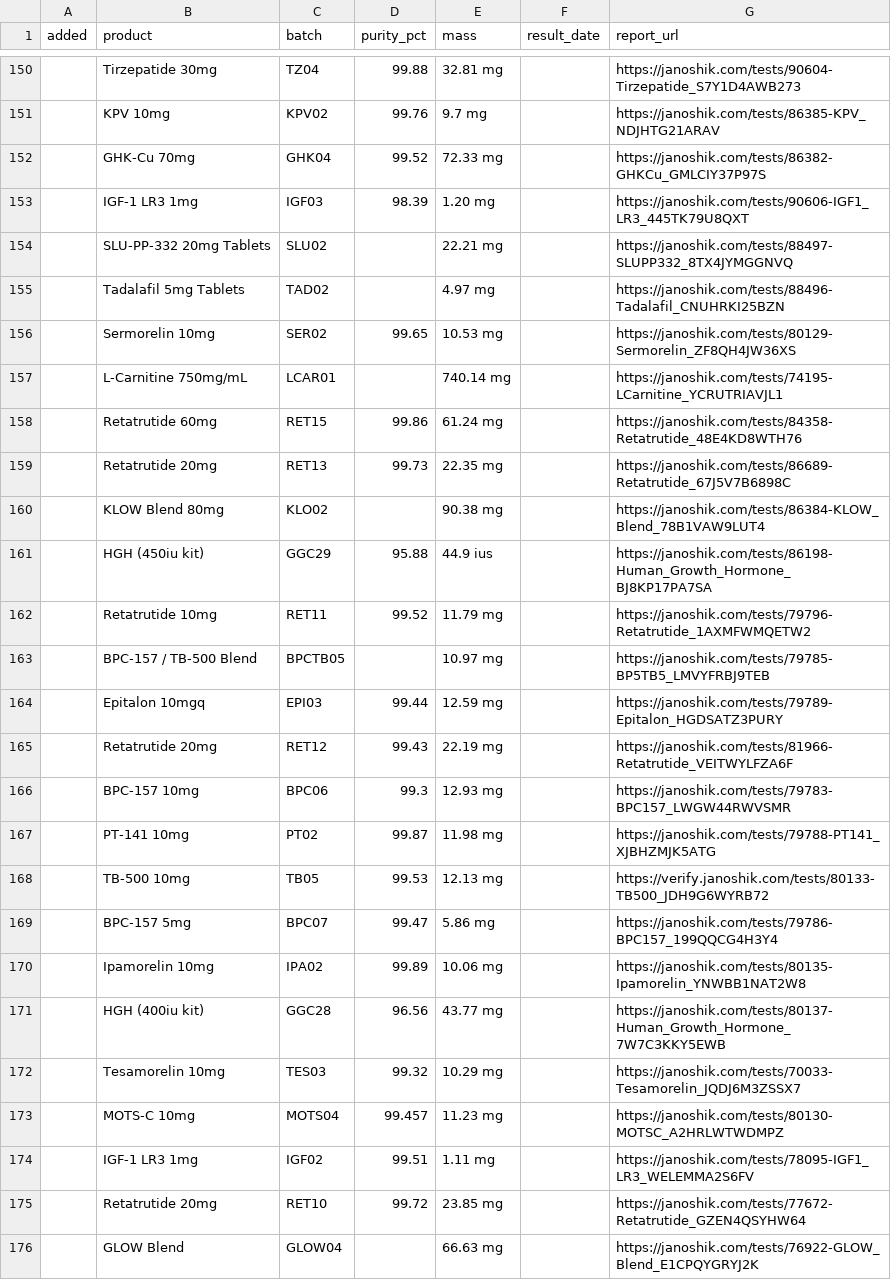
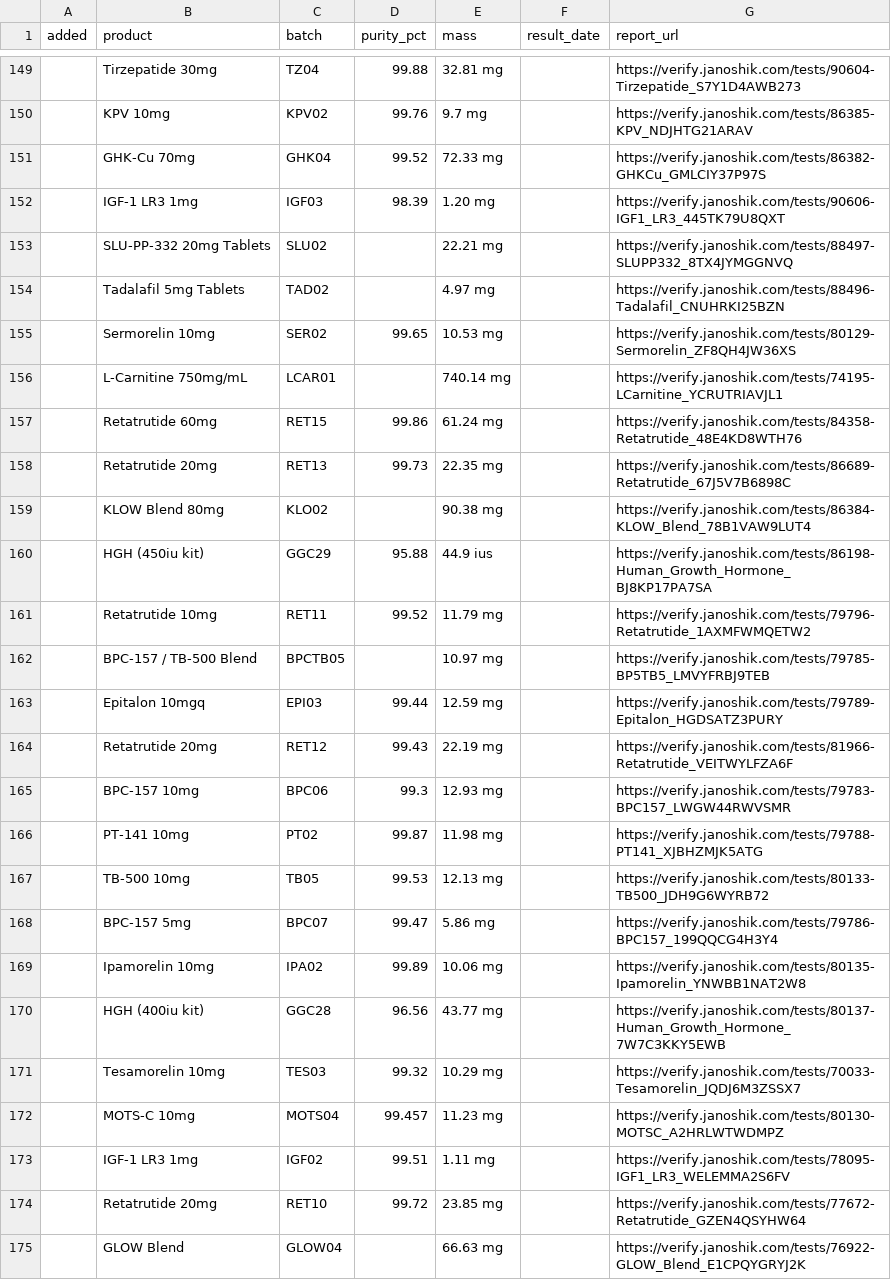
Before and after one commit to torontohealthsource/growthguysreview, a CSV file: lab-results.csv, drawn as a sheet; only a part is shown, gaps mark what is left out; the diff covers the shown part only.

```diff
--- a/lab-results.csv
+++ b/lab-results.csv
@@ -150,27 +149,27 @@ added,product,batch,purity_pct,mass,result_date,report_url
-,Tirzepatide 30mg,TZ04,99.88,32.81 mg,,https://janoshik.com/tests/90604-Tirzepatide_S7Y1D4AWB273
-,KPV 10mg,KPV02,99.76,9.7 mg,,https://janoshik.com/tests/86385-KPV_NDJHTG21ARAV
-,GHK-Cu 70mg,GHK04,99.52,72.33 mg,,https://janoshik.com/tests/86382-GHKCu_GMLCIY37P97S
-,IGF-1 LR3 1mg,IGF03,98.39,1.20 mg,,https://janoshik.com/tests/90606-IGF1_LR3_445TK79U8QXT
-,SLU-PP-332 20mg Tablets,SLU02,,22.21 mg,,https://janoshik.com/tests/88497-SLUPP332_8TX4JYMGGNVQ
-,Tadalafil 5mg Tablets,TAD02,,4.97 mg,,https://janoshik.com/tests/88496-Tadalafil_CNUHRKI25BZN
-,Sermorelin 10mg,SER02,99.65,10.53 mg,,https://janoshik.com/tests/80129-Sermorelin_ZF8QH4JW36XS
-,L-Carnitine 750mg/mL,LCAR01,,740.14 mg,,https://janoshik.com/tests/74195-LCarnitine_YCRUTRIAVJL1
-,Retatrutide 60mg,RET15,99.86,61.24 mg,,https://janoshik.com/tests/84358-Retatrutide_48E4KD8WTH76
-,Retatrutide 20mg,RET13,99.73,22.35 mg,,https://janoshik.com/tests/86689-Retatrutide_67J5V7B6898C
-,KLOW Blend 80mg,KLO02,,90.38 mg,,https://janoshik.com/tests/86384-KLOW_Blend_78B1VAW9LUT4
-,HGH (450iu kit),GGC29,95.88,44.9 ius,,https://janoshik.com/tests/86198-Human_Growth_Hormone_BJ8KP17PA7SA
-,Retatrutide 10mg,RET11,99.52,11.79 mg,,https://janoshik.com/tests/79796-Retatrutide_1AXMFWMQETW2
-,BPC-157 / TB-500 Blend,BPCTB05,,10.97 mg,,https://janoshik.com/tests/79785-BP5TB5_LMVYFRBJ9TEB
-,Epitalon 10mgq,EPI03,99.44,12.59 mg,,https://janoshik.com/tests/79789-Epitalon_HGDSATZ3PURY
-,Retatrutide 20mg,RET12,99.43,22.19 mg,,https://janoshik.com/tests/81966-Retatrutide_VEITWYLFZA6F
-,BPC-157 10mg,BPC06,99.3,12.93 mg,,https://janoshik.com/tests/79783-BPC157_LWGW44RWVSMR
-,PT-141 10mg,PT02,99.87,11.98 mg,,https://janoshik.com/tests/79788-PT141_XJBHZMJK5ATG
+,Tirzepatide 30mg,TZ04,99.88,32.81 mg,,https://verify.janoshik.com/tests/90604-Tirzepatide_S7Y1D4AWB273
+,KPV 10mg,KPV02,99.76,9.7 mg,,https://verify.janoshik.com/tests/86385-KPV_NDJHTG21ARAV
+,GHK-Cu 70mg,GHK04,99.52,72.33 mg,,https://verify.janoshik.com/tests/86382-GHKCu_GMLCIY37P97S
+,IGF-1 LR3 1mg,IGF03,98.39,1.20 mg,,https://verify.janoshik.com/tests/90606-IGF1_LR3_445TK79U8QXT
+,SLU-PP-332 20mg Tablets,SLU02,,22.21 mg,,https://verify.janoshik.com/tests/88497-SLUPP332_8TX4JYMGGNVQ
+,Tadalafil 5mg Tablets,TAD02,,4.97 mg,,https://verify.janoshik.com/tests/88496-Tadalafil_CNUHRKI25BZN
+,Sermorelin 10mg,SER02,99.65,10.53 mg,,https://verify.janoshik.com/tests/80129-Sermorelin_ZF8QH4JW36XS
+,L-Carnitine 750mg/mL,LCAR01,,740.14 mg,,https://verify.janoshik.com/tests/74195-LCarnitine_YCRUTRIAVJL1
+,Retatrutide 60mg,RET15,99.86,61.24 mg,,https://verify.janoshik.com/tests/84358-Retatrutide_48E4KD8WTH76
+,Retatrutide 20mg,RET13,99.73,22.35 mg,,https://verify.janoshik.com/tests/86689-Retatrutide_67J5V7B6898C
+,KLOW Blend 80mg,KLO02,,90.38 mg,,https://verify.janoshik.com/tests/86384-KLOW_Blend_78B1VAW9LUT4
+,HGH (450iu kit),GGC29,95.88,44.9 ius,,https://verify.janoshik.com/tests/86198-Human_Growth_Hormone_BJ8KP17PA7SA
+,Retatrutide 10mg,RET11,99.52,11.79 mg,,https://verify.janoshik.com/tests/79796-Retatrutide_1AXMFWMQETW2
+,BPC-157 / TB-500 Blend,BPCTB05,,10.97 mg,,https://verify.janoshik.com/tests/79785-BP5TB5_LMVYFRBJ9TEB
+,Epitalon 10mgq,EPI03,99.44,12.59 mg,,https://verify.janoshik.com/tests/79789-Epitalon_HGDSATZ3PURY
+,Retatrutide 20mg,RET12,99.43,22.19 mg,,https://verify.janoshik.com/tests/81966-Retatrutide_VEITWYLFZA6F
+,BPC-157 10mg,BPC06,99.3,12.93 mg,,https://verify.janoshik.com/tests/79783-BPC157_LWGW44RWVSMR
+,PT-141 10mg,PT02,99.87,11.98 mg,,https://verify.janoshik.com/tests/79788-PT141_XJBHZMJK5ATG
 ,TB-500 10mg,TB05,99.53,12.13 mg,,https://verify.janoshik.com/tests/80133-TB500_JDH9G6WYRB72
-,BPC-157 5mg,BPC07,99.47,5.86 mg,,https://janoshik.com/tests/79786-BPC157_199QQCG4H3Y4
-,Ipamorelin 10mg,IPA02,99.89,10.06 mg,,https://janoshik.com/tests/80135-Ipamorelin_YNWBB1NAT2W8
-,HGH (400iu kit),GGC28,96.56,43.77 mg,,https://janoshik.com/tests/80137-Human_Growth_Hormone_7W7C3KKY5EWB
-,Tesamorelin 10mg,TES03,99.32,10.29 mg,,https://janoshik.com/tests/70033-Tesamorelin_JQDJ6M3ZSSX7
-,MOTS-C 10mg,MOTS04,99.457,11.23 mg,,https://janoshik.com/tests/80130-MOTSC_A2HRLWTWDMPZ
-,IGF-1 LR3 1mg,IGF02,99.51,1.11 mg,,https://janoshik.com/tests/78095-IGF1_LR3_WELEMMA2S6FV
-,Retatrutide 20mg,RET10,99.72,23.85 mg,,https://janoshik.com/tests/77672-Retatrutide_GZEN4QSYHW64
-,GLOW Blend,GLOW04,,66.63 mg,,https://janoshik.com/tests/76922-GLOW_Blend_E1CPQYGRYJ2K
+,BPC-157 5mg,BPC07,99.47,5.86 mg,,https://verify.janoshik.com/tests/79786-BPC157_199QQCG4H3Y4
+,Ipamorelin 10mg,IPA02,99.89,10.06 mg,,https://verify.janoshik.com/tests/80135-Ipamorelin_YNWBB1NAT2W8
+,HGH (400iu kit),GGC28,96.56,43.77 mg,,https://verify.janoshik.com/tests/80137-Human_Growth_Hormone_7W7C3KKY5EWB
+,Tesamorelin 10mg,TES03,99.32,10.29 mg,,https://verify.janoshik.com/tests/70033-Tesamorelin_JQDJ6M3ZSSX7
+,MOTS-C 10mg,MOTS04,99.457,11.23 mg,,https://verify.janoshik.com/tests/80130-MOTSC_A2HRLWTWDMPZ
+,IGF-1 LR3 1mg,IGF02,99.51,1.11 mg,,https://verify.janoshik.com/tests/78095-IGF1_LR3_WELEMMA2S6FV
+,Retatrutide 20mg,RET10,99.72,23.85 mg,,https://verify.janoshik.com/tests/77672-Retatrutide_GZEN4QSYHW64
+,GLOW Blend,GLOW04,,66.63 mg,,https://verify.janoshik.com/tests/76922-GLOW_Blend_E1CPQYGRYJ2K
```
Also changed, not shown: 1 removed row and 103 edited cells elsewhere in this file, 10 other files.
